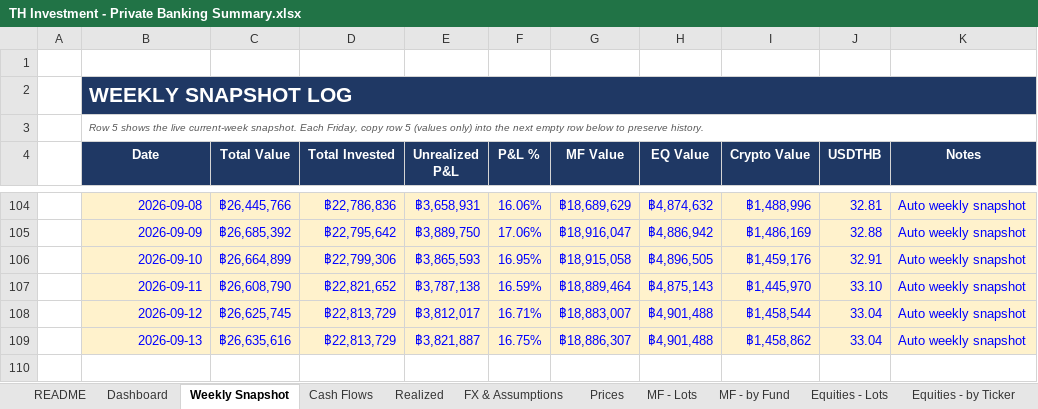
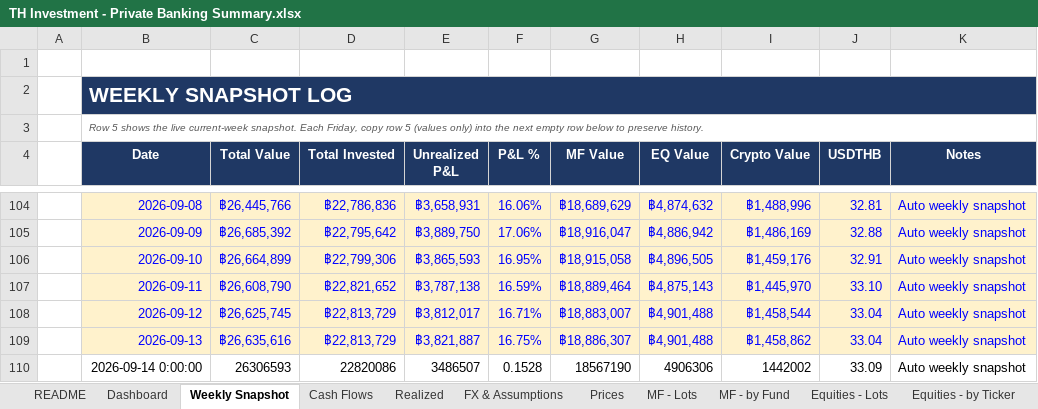
Before and after one commit to vsupakatitham-cloud/investment-dashboard, an Excel workbook: TH Investment - Private Banking Summary.xlsx, sheet Weekly Snapshot, drawn as a sheet; only a part is shown, gaps mark what is left out; values as stored, in another font and other column widths than the file's, no borders; the diff names each change by its address in the sheet, - before the commit and + after, or states it on an @@ line.

```diff
--- a/TH Investment - Private Banking Summary.xlsx (sheet Weekly Snapshot)
+++ b/TH Investment - Private Banking Summary.xlsx (sheet Weekly Snapshot)
+row 110:  | 2026-09-14 0:00:00 | 26306593 | 22820086 | 3486507 | 0.1528 | 18567190 | 4906306 | 1442002 | 33.09 | Auto weekly snapshot
```
Also changed, not shown: sheet Prices, sheet FX & Assumptions, 4 other files.
